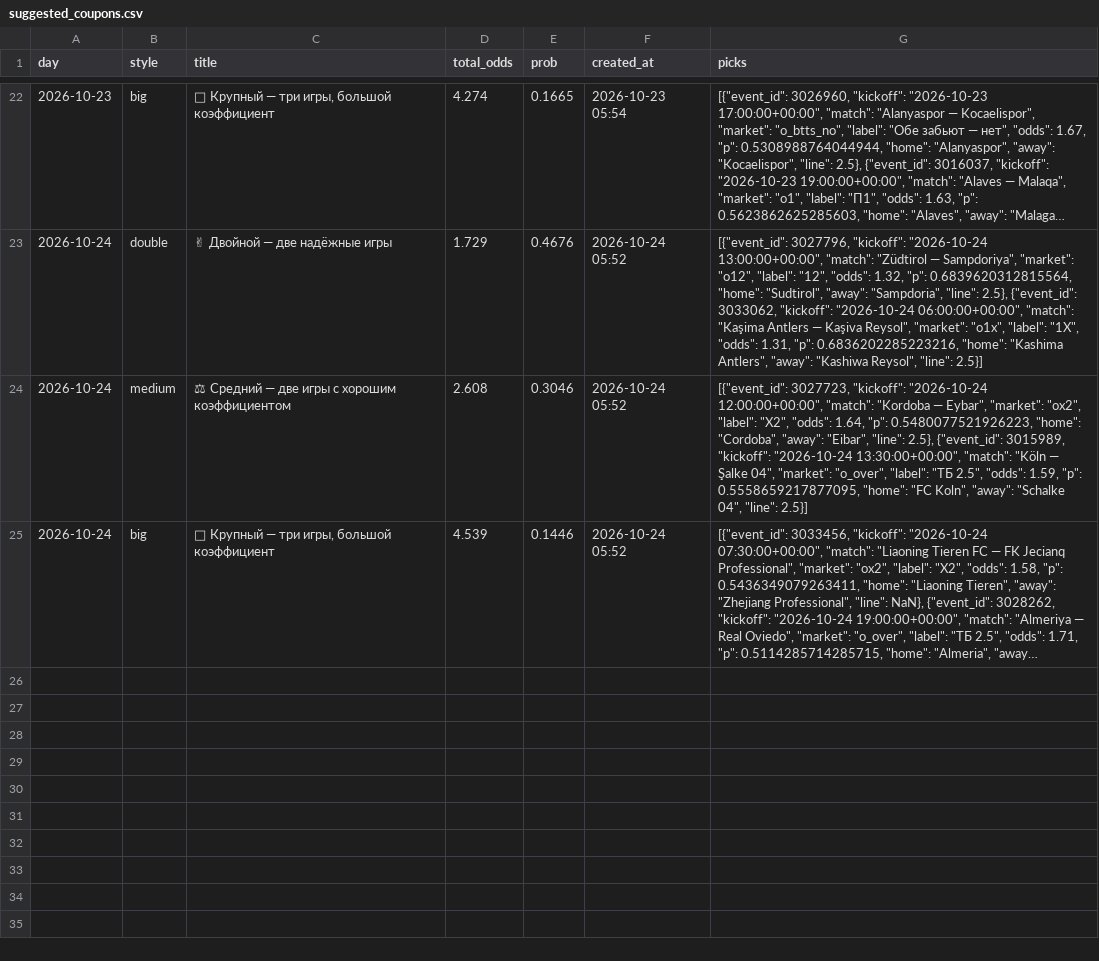
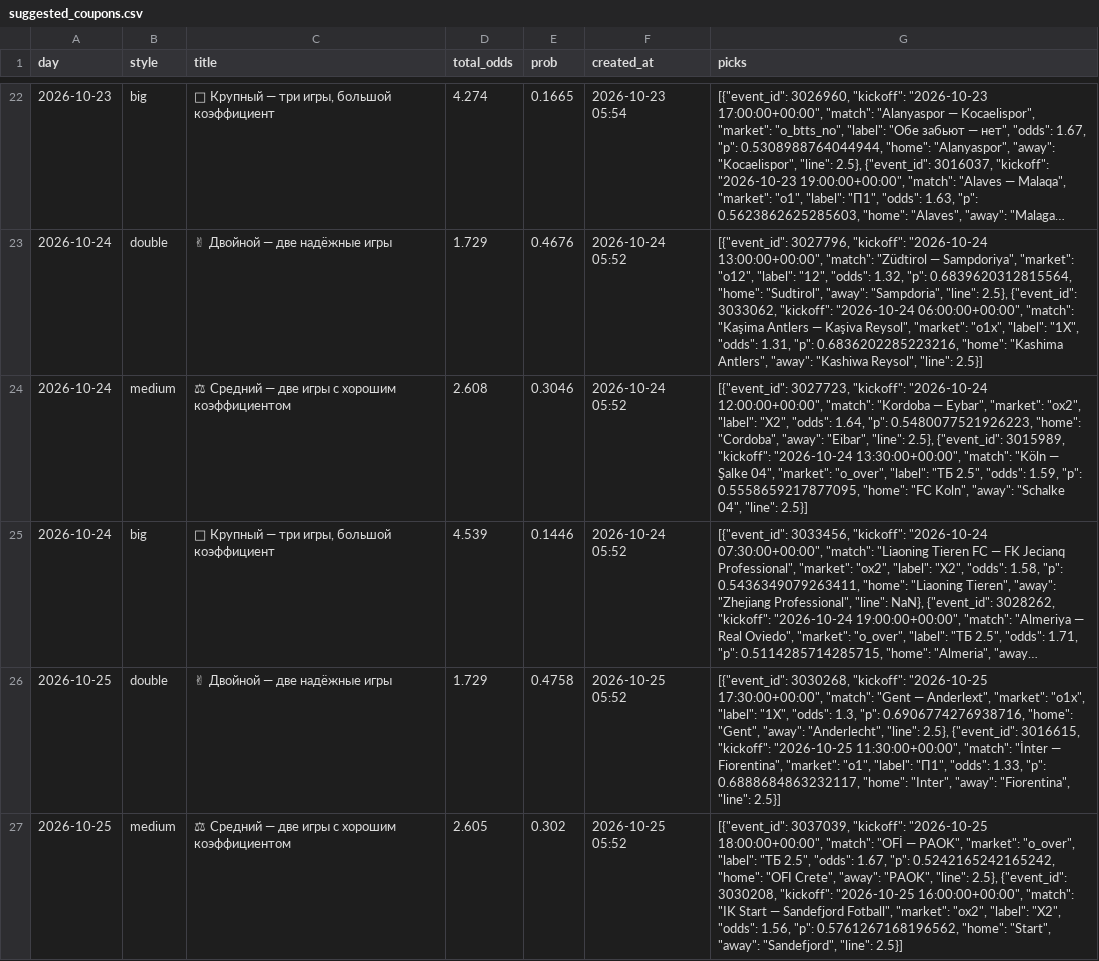
Before and after one commit to socceranalyser/soccer-analyser, a CSV file: data/state/suggested_coupons.csv, drawn as a sheet; only a part is shown, gaps mark what is left out; long unchanged cells end in …; the diff names each change by its address in the sheet, - before the commit and + after, or states it on an @@ line.

```diff
--- a/data/state/suggested_coupons.csv
+++ b/data/state/suggested_coupons.csv
+row 26: 2026-10-25 | double | ✌ Двойной — две надёжные игры | 1.729 | 0.4758 | 2026-10-25 05:52 | [{"event_id": 3030268, "kickoff": "2026-10-25 17:30:00+00:00", "match": "Gent — Anderlext", "market": "o1x", "label": "1X", "odds": 1.3, "p": 0.6906774276938716, "home": "Gent", "away": "Anderlecht", "line": 2.5}, {"event_id": 3016615, "kickoff": "2026-10-25 11:30:00+00:00", "match": "İnter — Fiorentina", "market": "o1", "label": "П1", "odds": 1.33, "p": 0.6888684863232117, "home": "Inter", "away": "Fiorentina", "line": 2.5}]
+row 27: 2026-10-25 | medium | ⚖ Средний — две игры с хорошим коэффициентом | 2.605 | 0.302 | 2026-10-25 05:52 | [{"event_id": 3037039, "kickoff": "2026-10-25 18:00:00+00:00", "match": "OFİ — PAOK", "market": "o_over", "label": "ТБ 2.5", "odds": 1.67, "p": 0.5242165242165242, "home": "OFI Crete", "away": "PAOK", "line": 2.5}, {"event_id": 3030208, "kickoff": "2026-10-25 16:00:00+00:00", "match": "IK Start — Sandefjord Fotball", "market": "ox2", "label": "X2", "odds": 1.56, "p": 0.5761267168196562, "home": "Start", "away": "Sandefjord", "line": 2.5}]
```
Also changed, not shown: data/state/runs.csv, 6 other files.
